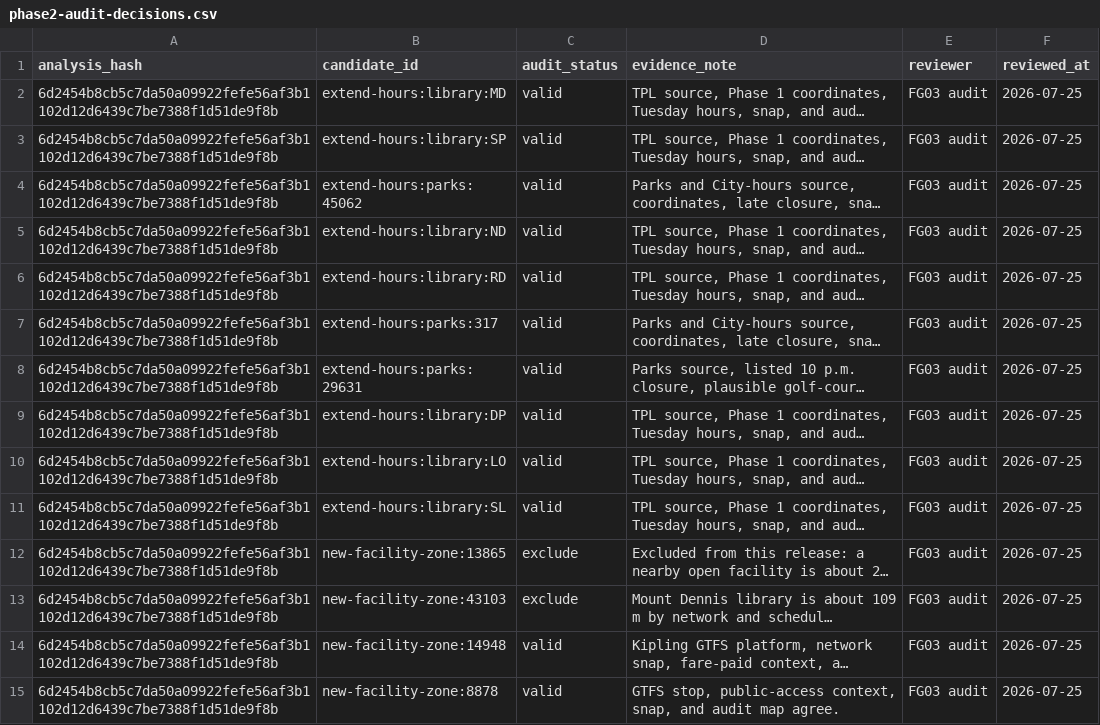
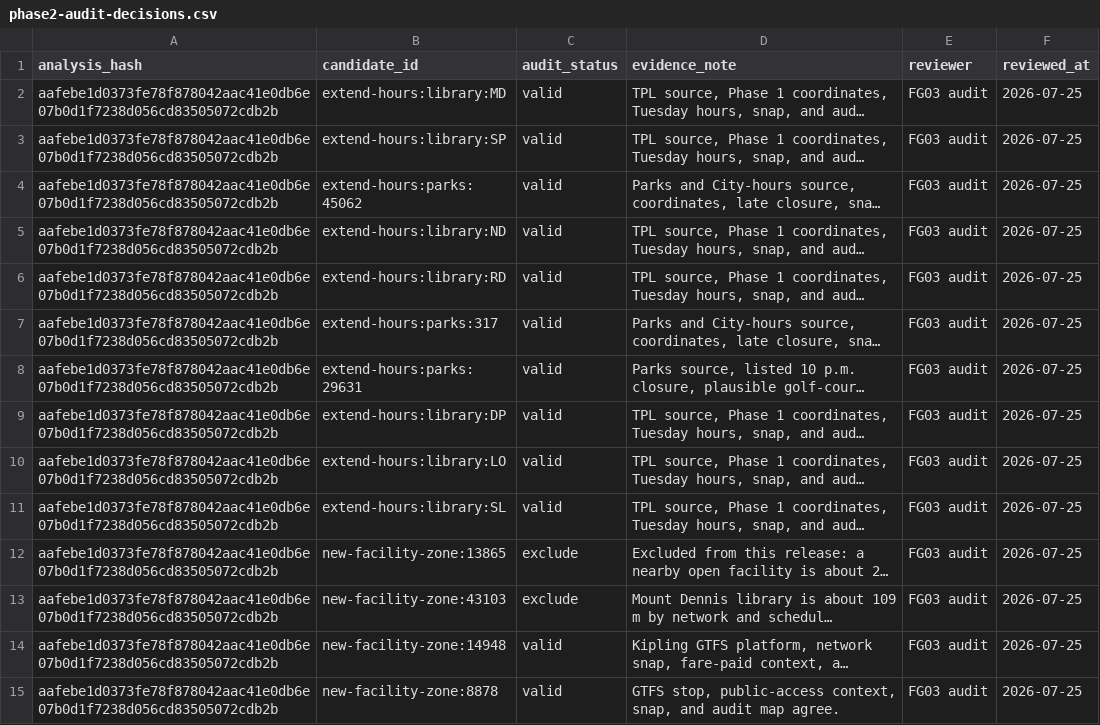
Before and after one commit to jonathanwestberry/toronto-micro-atlas, a CSV file: data/fg03/phase2-audit-decisions.csv, drawn as a sheet; only a part is shown; long unchanged cells end in …; the diff covers the shown part only; the diff names each change by its address in the sheet, - before the commit and + after, or states it on an @@ line.

```diff
--- a/data/fg03/phase2-audit-decisions.csv
+++ b/data/fg03/phase2-audit-decisions.csv
-A2:A15 (analysis_hash): 6d2454b8cb5c7da50a09922fefe56af3b1102d12d6439c7be7388f1d51de9f8b
+A2:A15 (analysis_hash): aafebe1d0373fe78f878042aac41e0db6e07b0d1f7238d056cd83505072cdb2b
```
Also changed, not shown: 4 removed rows and 20 edited cells elsewhere in this file, data/proof/fg03/2026-07-21/phase2/manual-audit.csv, data/proof/fg03/2026-07-21/phase2/scenario-sensitivity.csv, 24 other files.
